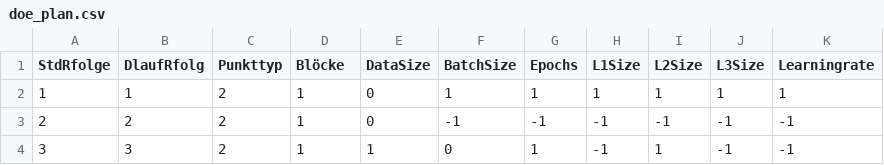
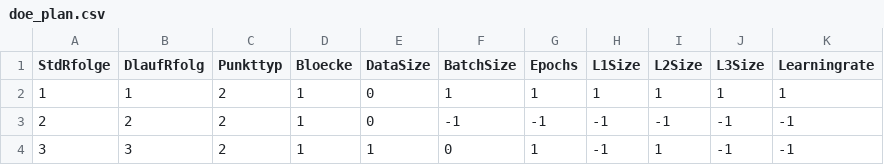
Before and after one commit to dnhshl/hyperparameter_doe, a CSV file: doe_plan.csv, drawn as a sheet; only a part is shown; the diff names each change by its address in the sheet, - before the commit and + after, or states it on an @@ line.

Commit message:
Update doe_plan.csv

```diff
--- a/doe_plan.csv
+++ b/doe_plan.csv
-D1: Blöcke
+D1: Bloecke
```
